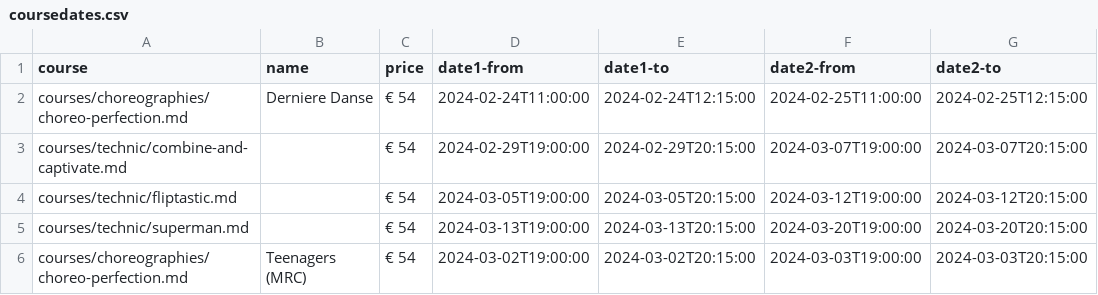
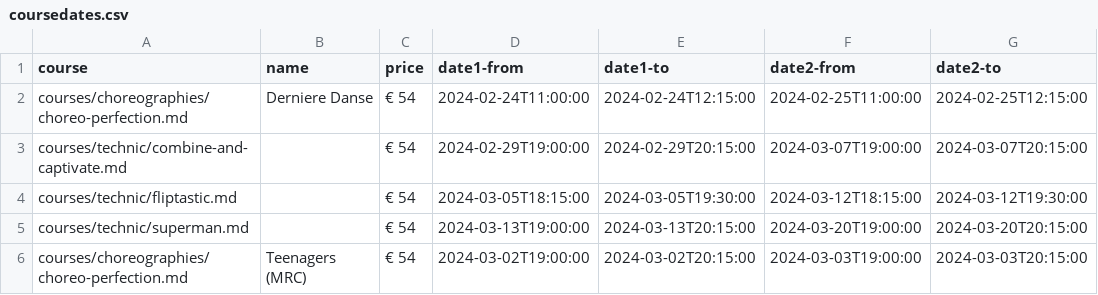
Before and after one commit to ivypoledance/ivypoledance.github.io, a CSV file: coursedates.csv, drawn as a sheet.

Commit message:
Update coursedates.csv

```diff
--- a/coursedates.csv
+++ b/coursedates.csv
@@ -3,3 +3,3 @@ courses/choreographies/choreo-perfection.md,Derniere Danse,€ 54,2024-02-24T11:
 courses/technic/combine-and-captivate.md,,€ 54,2024-02-29T19:00:00,2024-02-29T20:15:00,2024-03-07T19:00:00,2024-03-07T20:15:00
-courses/technic/fliptastic.md,,€ 54,2024-03-05T19:00:00,2024-03-05T20:15:00,2024-03-12T19:00:00,2024-03-12T20:15:00
+courses/technic/fliptastic.md,,€ 54,2024-03-05T18:15:00,2024-03-05T19:30:00,2024-03-12T18:15:00,2024-03-12T19:30:00
 courses/technic/superman.md,,€ 54,2024-03-13T19:00:00,2024-03-13T20:15:00,2024-03-20T19:00:00,2024-03-20T20:15:00
```
